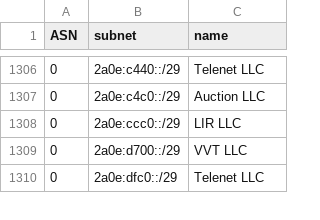
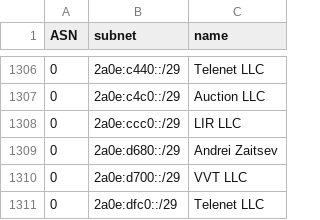
Before and after one commit to esergion/subnets-fetcher, a CSV file: countries/ru/subnets.csv, drawn as a sheet; only a part is shown, gaps mark what is left out.

```diff
--- a/countries/ru/subnets.csv
+++ b/countries/ru/subnets.csv
@@ -1308,2 +1308,3 @@ ASN,subnet,name
 0,2a0e:ccc0::/29,LIR LLC
+0,2a0e:d680::/29,Andrei Zaitsev
 0,2a0e:d700::/29,VVT LLC
```
Also changed, not shown: 1 other file.
